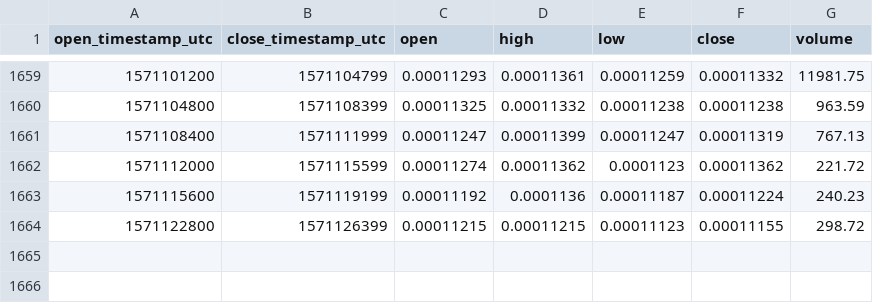
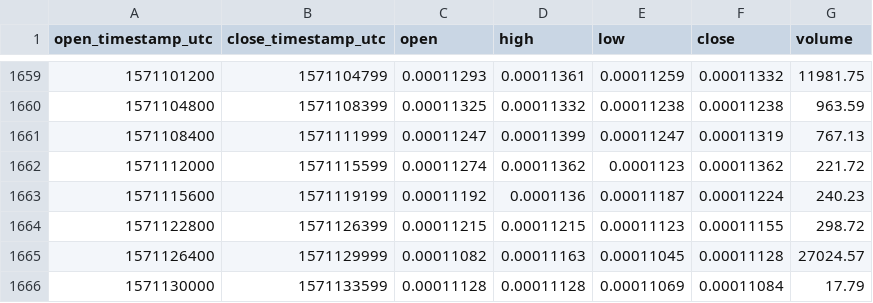
Before and after one commit to cryptobigbro/coinbasepro-XTZ-BTC, a CSV file: coinbasepro-XTZ-BTC-1h.csv, drawn as a sheet; only a part is shown, gaps mark what is left out.

Commit message:
Update OHLCV data.

```diff
--- a/coinbasepro-XTZ-BTC-1h.csv
+++ b/coinbasepro-XTZ-BTC-1h.csv
@@ -1664 +1664,3 @@ open_timestamp_utc,close_timestamp_utc,open,high,low,close,volume
 1571122800,1571126399,0.00011215,0.00011215,0.00011123,0.00011155,298.72
+1571126400,1571129999,0.00011082,0.00011163,0.00011045,0.00011128,27024.57
+1571130000,1571133599,0.00011128,0.00011128,0.00011069,0.00011084,17.79
```
Also changed, not shown: 1 other file.
